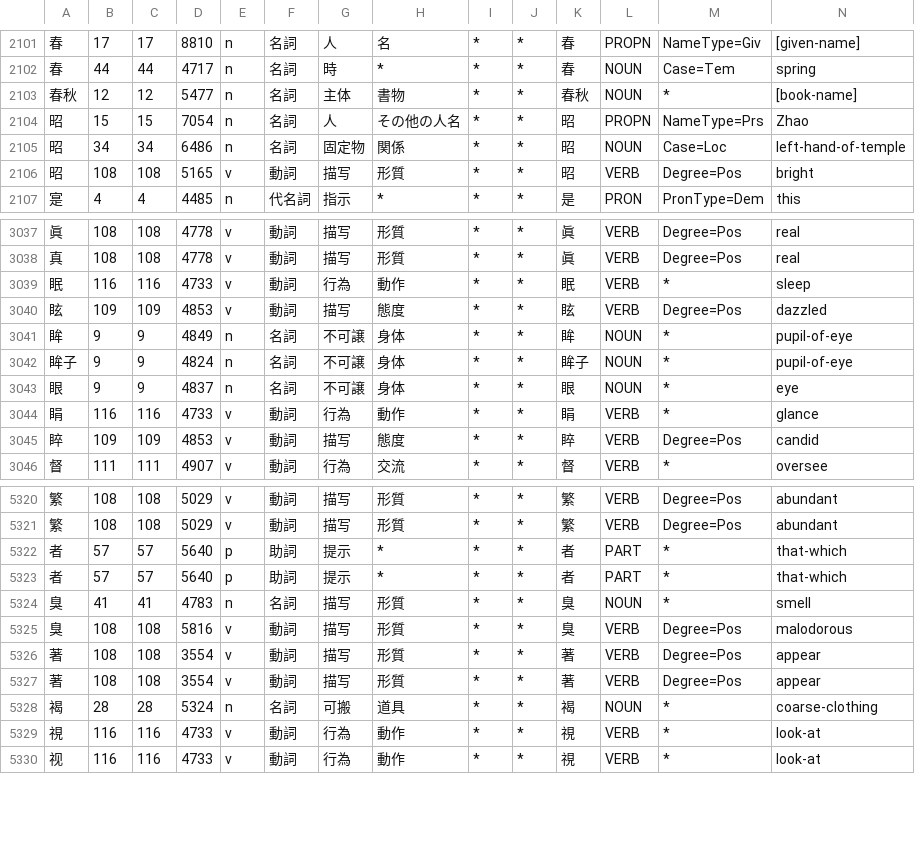
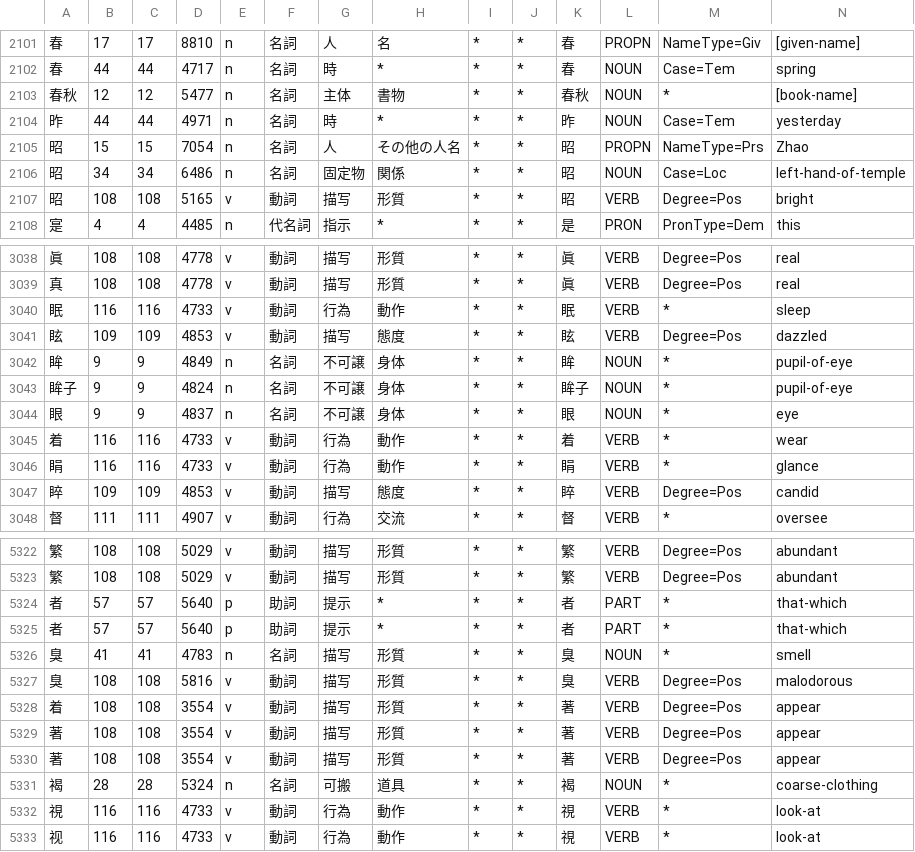
Before and after one commit to KoichiYasuoka/UD-Kanbun, a CSV file: udkanbun/mecab-kanbun/dict.gloss.csv, drawn as a sheet; only a part is shown, gaps mark what is left out.

Commit message:
dict improved

```diff
--- a/udkanbun/mecab-kanbun/dict.gloss.csv
+++ b/udkanbun/mecab-kanbun/dict.gloss.csv
@@ -2103,2 +2103,3 @@
 春秋,12,12,5477,n,名詞,主体,書物,*,*,春秋,NOUN,*,[book-name]
+昨,44,44,4971,n,名詞,時,*,*,*,昨,NOUN,Case=Tem,yesterday
 昭,15,15,7054,n,名詞,人,その他の人名,*,*,昭,PROPN,NameType=Prs,Zhao
@@ -3043,2 +3044,3 @@
 眼,9,9,4837,n,名詞,不可譲,身体,*,*,眼,NOUN,*,eye
+着,116,116,4733,v,動詞,行為,動作,*,*,着,VERB,*,wear
 睊,116,116,4733,v,動詞,行為,動作,*,*,睊,VERB,*,glance
@@ -5325,2 +5327,3 @@
 臭,108,108,5816,v,動詞,描写,形質,*,*,臭,VERB,Degree=Pos,malodorous
+着,108,108,3554,v,動詞,描写,形質,*,*,著,VERB,Degree=Pos,appear
 著,108,108,3554,v,動詞,描写,形質,*,*,著,VERB,Degree=Pos,appear
```
Also changed, not shown: udkanbun/mecab-kanbun/dict.KTp2.csv, 1 other file.
